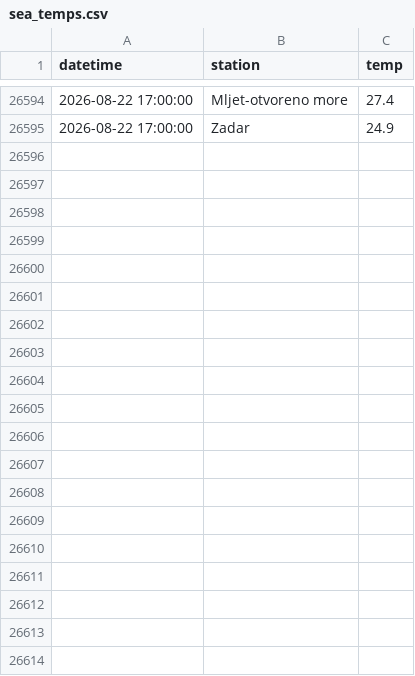
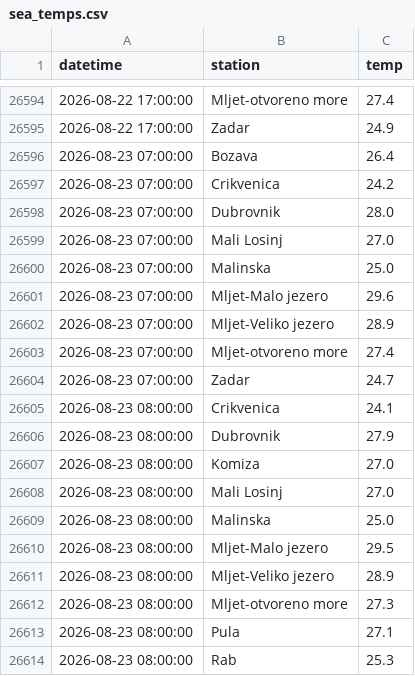
Before and after one commit to jurezgubic/sea-temps, a CSV file: sea_temps.csv, drawn as a sheet; only a part is shown, gaps mark what is left out; the diff covers the shown part only.

```diff
--- a/sea_temps.csv
+++ b/sea_temps.csv
@@ -26595 +26595,20 @@ datetime,station,temp
 2026-08-22 17:00:00,Zadar,24.9
+2026-08-23 07:00:00,Bozava,26.4
+2026-08-23 07:00:00,Crikvenica,24.2
+2026-08-23 07:00:00,Dubrovnik,28.0
+2026-08-23 07:00:00,Mali Losinj,27.0
+2026-08-23 07:00:00,Malinska,25.0
+2026-08-23 07:00:00,Mljet-Malo jezero,29.6
+2026-08-23 07:00:00,Mljet-Veliko jezero,28.9
+2026-08-23 07:00:00,Mljet-otvoreno more,27.4
+2026-08-23 07:00:00,Zadar,24.7
+2026-08-23 08:00:00,Crikvenica,24.1
+2026-08-23 08:00:00,Dubrovnik,27.9
+2026-08-23 08:00:00,Komiza,27.0
+2026-08-23 08:00:00,Mali Losinj,27.0
+2026-08-23 08:00:00,Malinska,25.0
+2026-08-23 08:00:00,Mljet-Malo jezero,29.5
+2026-08-23 08:00:00,Mljet-Veliko jezero,28.9
+2026-08-23 08:00:00,Mljet-otvoreno more,27.3
+2026-08-23 08:00:00,Pula,27.1
+2026-08-23 08:00:00,Rab,25.3
```
Also changed, not shown: 42 added rows elsewhere in this file.
